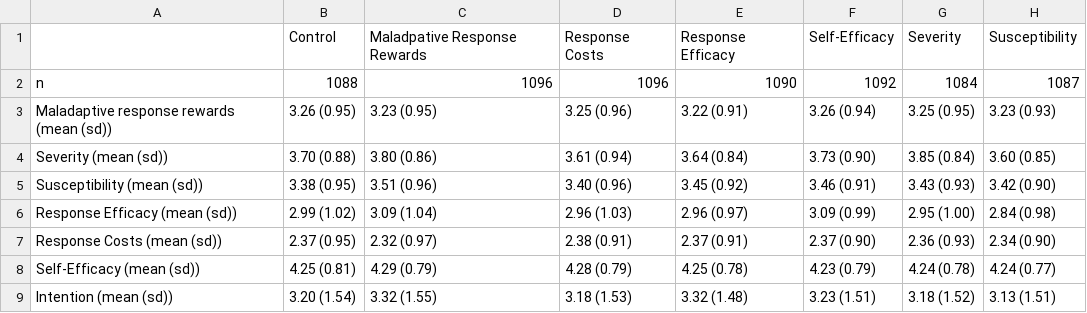
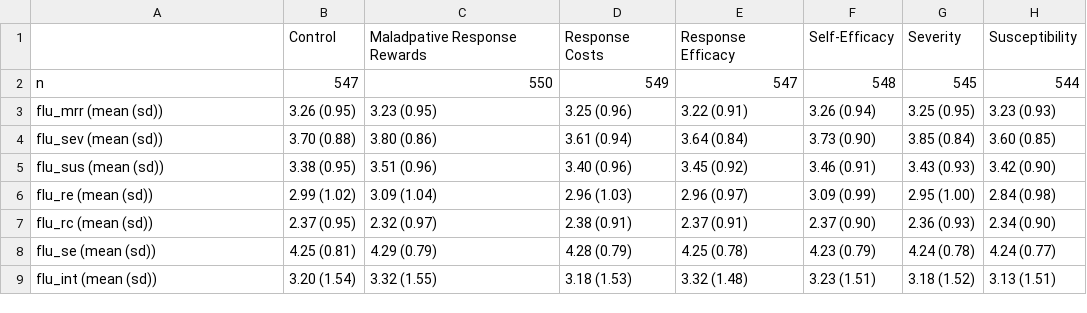
Before and after one commit to ekothe/hatch2, a CSV file: manuscripts/flu_measures.csv, drawn as a sheet.

```diff
--- a/manuscripts/flu_measures.csv
+++ b/manuscripts/flu_measures.csv
@@ -1,9 +1,9 @@
 "","Control","Maladpative Response Rewards","Response Costs","Response Efficacy","Self-Efficacy","Severity","Susceptibility"
-"n","1088","1096","1096","1090","1092","1084","1087"
-"Maladaptive response rewards (mean (sd))","3.26 (0.95)","3.23 (0.95)","3.25 (0.96)","3.22 (0.91)","3.26 (0.94)","3.25 (0.95)","3.23 (0.93)"
-"Severity (mean (sd))","3.70 (0.88)","3.80 (0.86)","3.61 (0.94)","3.64 (0.84)","3.73 (0.90)","3.85 (0.84)","3.60 (0.85)"
-"Susceptibility (mean (sd))","3.38 (0.95)","3.51 (0.96)","3.40 (0.96)","3.45 (0.92)","3.46 (0.91)","3.43 (0.93)","3.42 (0.90)"
-"Response Efficacy (mean (sd))","2.99 (1.02)","3.09 (1.04)","2.96 (1.03)","2.96 (0.97)","3.09 (0.99)","2.95 (1.00)","2.84 (0.98)"
-"Response Costs (mean (sd))","2.37 (0.95)","2.32 (0.97)","2.38 (0.91)","2.37 (0.91)","2.37 (0.90)","2.36 (0.93)","2.34 (0.90)"
-"Self-Efficacy (mean (sd))","4.25 (0.81)","4.29 (0.79)","4.28 (0.79)","4.25 (0.78)","4.23 (0.79)","4.24 (0.78)","4.24 (0.77)"
-"Intention (mean (sd))","3.20 (1.54)","3.32 (1.55)","3.18 (1.53)","3.32 (1.48)","3.23 (1.51)","3.18 (1.52)","3.13 (1.51)"
+"n"," 547"," 550"," 549"," 547"," 548"," 545"," 544"
+"flu_mrr (mean (sd))","3.26 (0.95)","3.23 (0.95)","3.25 (0.96)","3.22 (0.91)","3.26 (0.94)","3.25 (0.95)","3.23 (0.93)"
+"flu_sev (mean (sd))","3.70 (0.88)","3.80 (0.86)","3.61 (0.94)","3.64 (0.84)","3.73 (0.90)","3.85 (0.84)","3.60 (0.85)"
+"flu_sus (mean (sd))","3.38 (0.95)","3.51 (0.96)","3.40 (0.96)","3.45 (0.92)","3.46 (0.91)","3.43 (0.93)","3.42 (0.90)"
+"flu_re (mean (sd))","2.99 (1.02)","3.09 (1.04)","2.96 (1.03)","2.96 (0.97)","3.09 (0.99)","2.95 (1.00)","2.84 (0.98)"
+"flu_rc (mean (sd))","2.37 (0.95)","2.32 (0.97)","2.38 (0.91)","2.37 (0.91)","2.37 (0.90)","2.36 (0.93)","2.34 (0.90)"
+"flu_se (mean (sd))","4.25 (0.81)","4.29 (0.79)","4.28 (0.79)","4.25 (0.78)","4.23 (0.79)","4.24 (0.78)","4.24 (0.77)"
+"flu_int (mean (sd))","3.20 (1.54)","3.32 (1.55)","3.18 (1.53)","3.32 (1.48)","3.23 (1.51)","3.18 (1.52)","3.13 (1.51)"
```
Also changed, not shown: manuscripts/climate_measures.csv.
